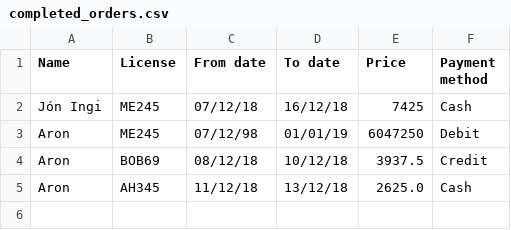
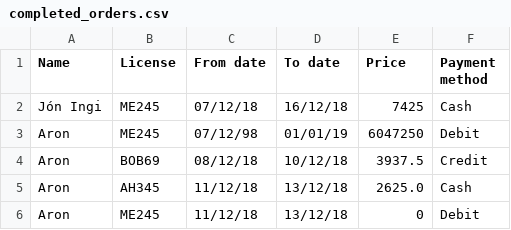
Before and after one commit to aronhr/SC-T-113-VLN1, a CSV file: data/completed_orders.csv, drawn as a sheet.

```diff
--- a/data/completed_orders.csv
+++ b/data/completed_orders.csv
@@ -5 +5,2 @@ Aron,BOB69,08/12/18,10/12/18,3937.5,Credit
 Aron,AH345,11/12/18,13/12/18,2625.0,Cash
+Aron,ME245,11/12/18,13/12/18,0,Debit
```
Also changed, not shown: 3 other files.
